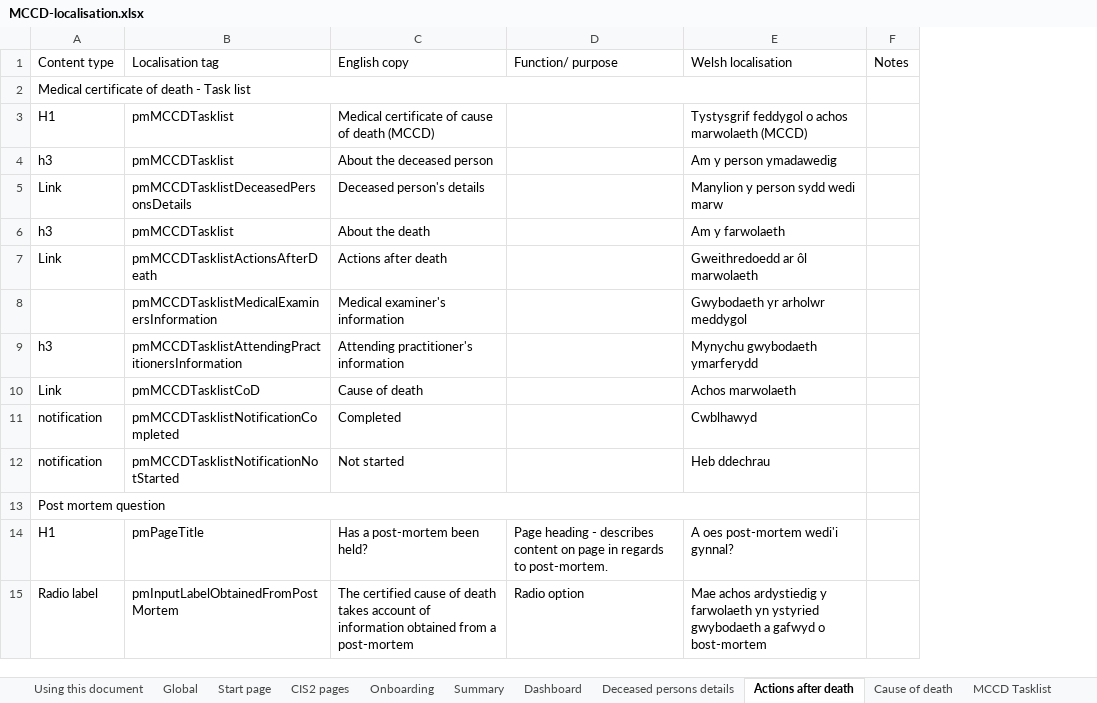
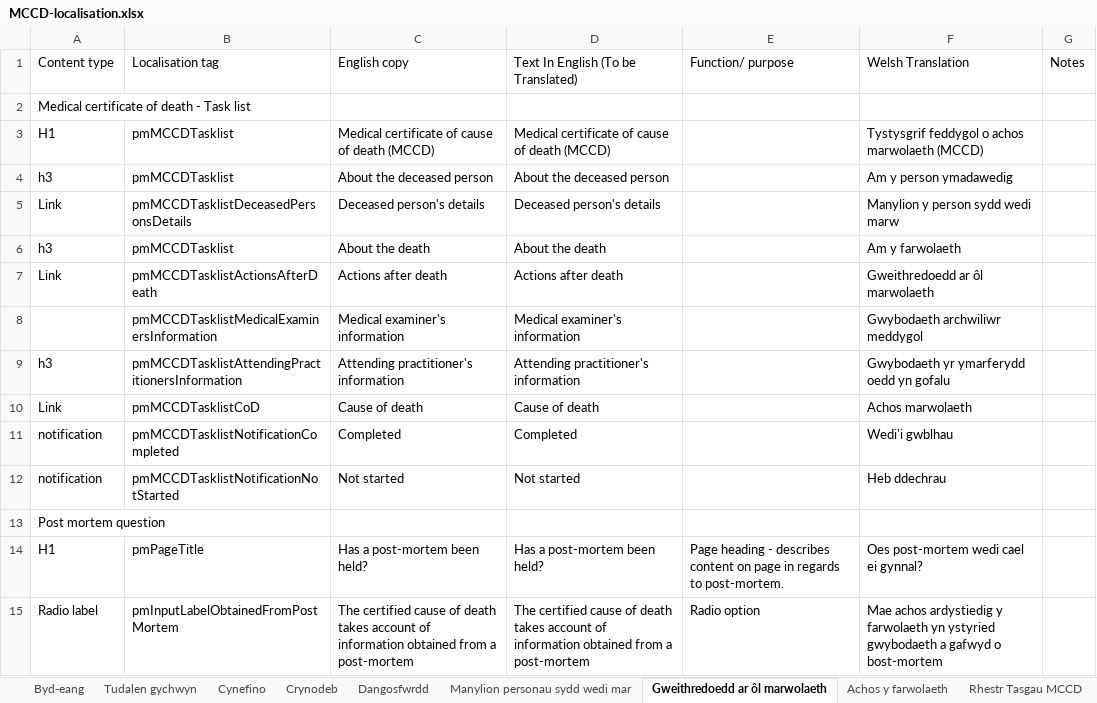
Before and after one commit to nhsbsa/medical-certificate-of-cause-of-death, an Excel workbook: app/data/MCCD-localisation.xlsx, sheet Gweithredoedd ar ôl marwolaeth, drawn as a sheet; only a part is shown; values as stored, in another font and other column widths than the file's, no cell formats; removed rows and columns are numbered as before the commit, all else as after; the diff covers the shown part only; the diff names each change by its address in the sheet, - before the commit and + after, or states it on an @@ line.

Commit message:
Updating with professional translations.

```diff
--- a/app/data/MCCD-localisation.xlsx (sheet Gweithredoedd ar ôl marwolaeth)
+++ b/app/data/MCCD-localisation.xlsx (sheet Gweithredoedd ar ôl marwolaeth)
-sheet tab: Global
+sheet tab: Byd-eang
-sheet tab: Start page
+sheet tab: Tudalen gychwyn
-sheet tab: Onboarding
+sheet tab: Cynefino
-sheet tab: Summary
+sheet tab: Crynodeb
-sheet tab: Dashboard
+sheet tab: Dangosfwrdd
-sheet tab: Deceased persons details
+sheet tab: Manylion personau sydd wedi mar
-sheet tab: Actions after death
+sheet tab: Gweithredoedd ar ôl marwolaeth
-sheet tab: Cause of death
+sheet tab: Achos y farwolaeth
-sheet tab: MCCD Tasklist
+sheet tab: Rhestr Tasgau MCCD
-sheet tab: Using this document
-sheet tab: CIS2 pages
+column D, rows 1-15: Text In English (To be Translated) |  | Medical certificate of cause of death (MCCD) | About the deceased person | Deceased person's details | About the death | Actions after death | Medical examiner's information | Attending practitioner's information | Cause of death | Completed | Not started |  | Has a post-mortem been held? | The certified cause of death takes account of information obtained from a post-mortem
-F1: Welsh localisation
+F1: Welsh Translation
-A2:E2 merged
-F8 (Welsh Translation): Gwybodaeth yr arholwr meddygol
+F8 (Welsh Translation): Gwybodaeth archwiliwr meddygol
-F9 (Welsh Translation): Mynychu gwybodaeth ymarferydd
+F9 (Welsh Translation): Gwybodaeth yr ymarferydd oedd yn gofalu
-F11 (Welsh Translation): Cwblhawyd
+F11 (Welsh Translation): Wedi'i gwblhau
-A13:E13 merged
-F14 (Welsh Translation): A oes post-mortem wedi'i gynnal?
+F14 (Welsh Translation): Oes post-mortem wedi cael ei gynnal?
```
Also changed, not shown: 17 edited cells and merged cells elsewhere in this sheet, sheet Manylion personau sydd wedi mar, sheet Byd-eang, sheet Dangosfwrdd, sheet Achos y farwolaeth, sheet Tudalen cadarnhad, sheet Tudalen gychwyn, 4 more sheets, other sheet tabs, cell formats, 9 other files.
